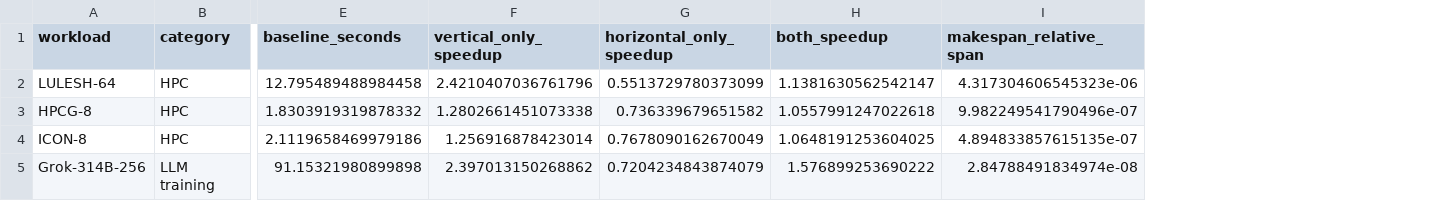
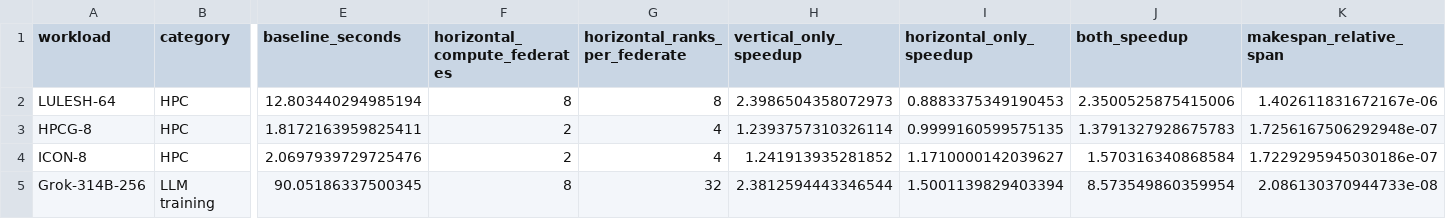
Before and after one commit to tocods/ComposeDES, a CSV file: experiments/atlahs_ablation/workload_summary.csv, drawn as a sheet; only a part is shown, gaps mark what is left out; addresses are those after the commit; the diff names each change by its address in the sheet, - before the commit and + after, or states it on an @@ line.

```diff
--- a/experiments/atlahs_ablation/workload_summary.csv
+++ b/experiments/atlahs_ablation/workload_summary.csv
+column F (horizontal_compute_federates), rows 2-5: 8 | 2 | 2 | 8
+column G (horizontal_ranks_per_federate), rows 2-5: 8 | 4 | 4 | 32
-E2 (baseline_seconds): 12.795489488984458
+E2 (baseline_seconds): 12.803440294985194
-H2 (vertical_only_speedup): 2.4210407036761796
+H2 (vertical_only_speedup): 2.3986504358072973
-I2 (horizontal_only_speedup): 0.5513729780373099
+I2 (horizontal_only_speedup): 0.8883375349190453
-J2 (both_speedup): 1.1381630562542147
+J2 (both_speedup): 2.3500525875415006
-K2 (makespan_relative_span): 4.317304606545323e-06
+K2 (makespan_relative_span): 1.402611831672167e-06
-E3 (baseline_seconds): 1.8303919319878332
+E3 (baseline_seconds): 1.8172163959825411
-H3 (vertical_only_speedup): 1.2802661451073338
+H3 (vertical_only_speedup): 1.2393757310326114
-I3 (horizontal_only_speedup): 0.736339679651582
+I3 (horizontal_only_speedup): 0.9999160599575135
-J3 (both_speedup): 1.0557991247022618
+J3 (both_speedup): 1.3791327928675783
-K3 (makespan_relative_span): 9.982249541790496e-07
+K3 (makespan_relative_span): 1.7256167506292948e-07
-E4 (baseline_seconds): 2.1119658469979186
+E4 (baseline_seconds): 2.0697939729725476
-H4 (vertical_only_speedup): 1.256916878423014
+H4 (vertical_only_speedup): 1.241913935281852
-I4 (horizontal_only_speedup): 0.7678090162670049
+I4 (horizontal_only_speedup): 1.1710000142039627
-J4 (both_speedup): 1.0648191253604025
+J4 (both_speedup): 1.570316340868584
-K4 (makespan_relative_span): 4.894833857615135e-07
+K4 (makespan_relative_span): 1.7229295945030186e-07
-E5 (baseline_seconds): 91.15321980899898
+E5 (baseline_seconds): 90.05186337500345
-H5 (vertical_only_speedup): 2.397013150268862
+H5 (vertical_only_speedup): 2.3812594443346544
-I5 (horizontal_only_speedup): 0.7204234843874079
+I5 (horizontal_only_speedup): 1.5001139829403394
-J5 (both_speedup): 1.576899253690222
+J5 (both_speedup): 8.573549860359954
-K5 (makespan_relative_span): 2.84788491834974e-08
+K5 (makespan_relative_span): 2.086130370944733e-08
```
Also changed, not shown: experiments/atlahs_ablation/all_workloads.csv, 20 other files.
